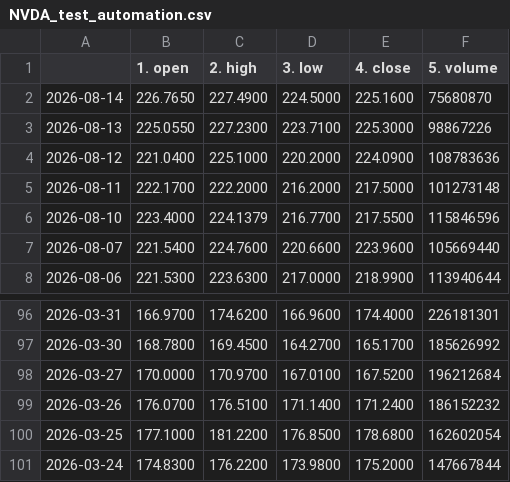
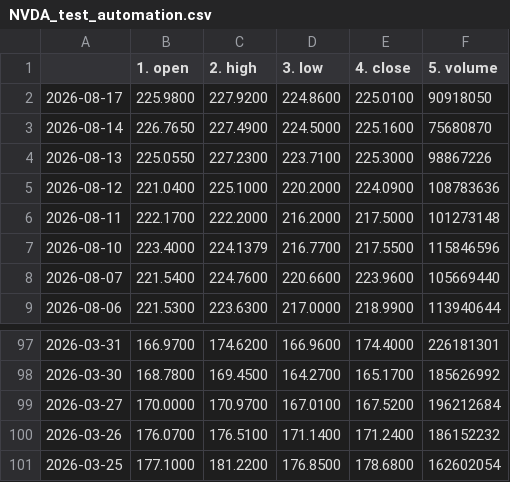
Before and after one commit to tanyalondon/market-mlops, a CSV file: NVDA_test_automation.csv, drawn as a sheet; only a part is shown, gaps mark what is left out; removed rows and columns are numbered as before the commit, all else as after; the diff names each change by its address in the sheet, - before the commit and + after, or states it on an @@ line.

```diff
--- a/NVDA_test_automation.csv
+++ b/NVDA_test_automation.csv
+row 2: 2026-08-17 | 225.9800 | 227.9200 | 224.8600 | 225.0100 | 90918050
-row 101: 2026-03-24 | 174.8300 | 176.2200 | 173.9800 | 175.2000 | 147667844
```
